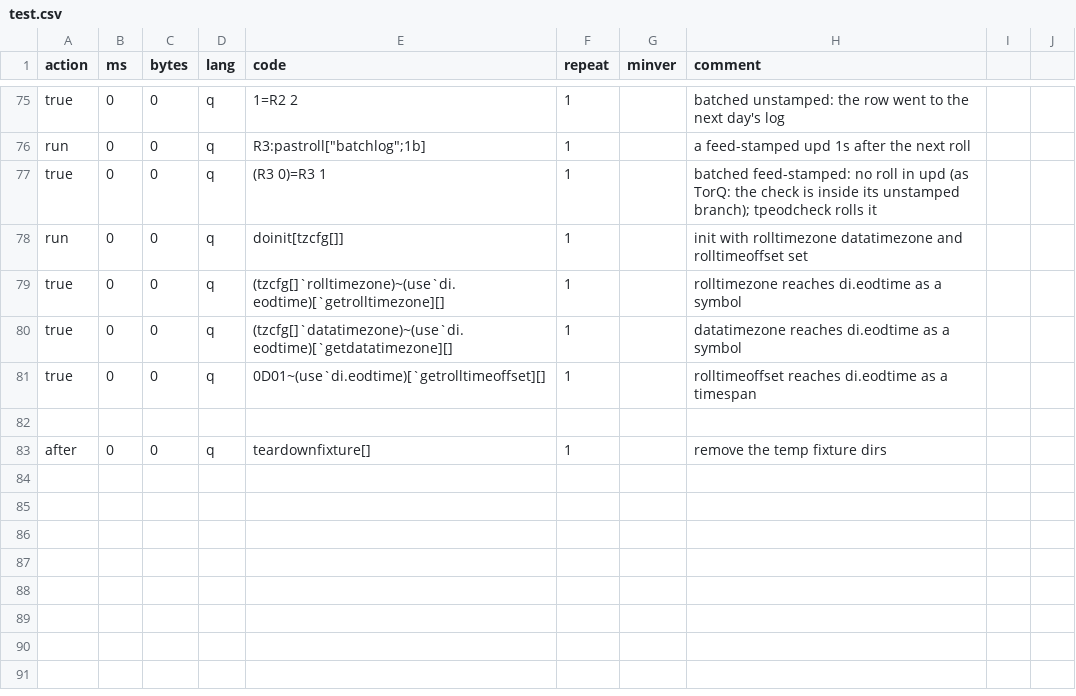
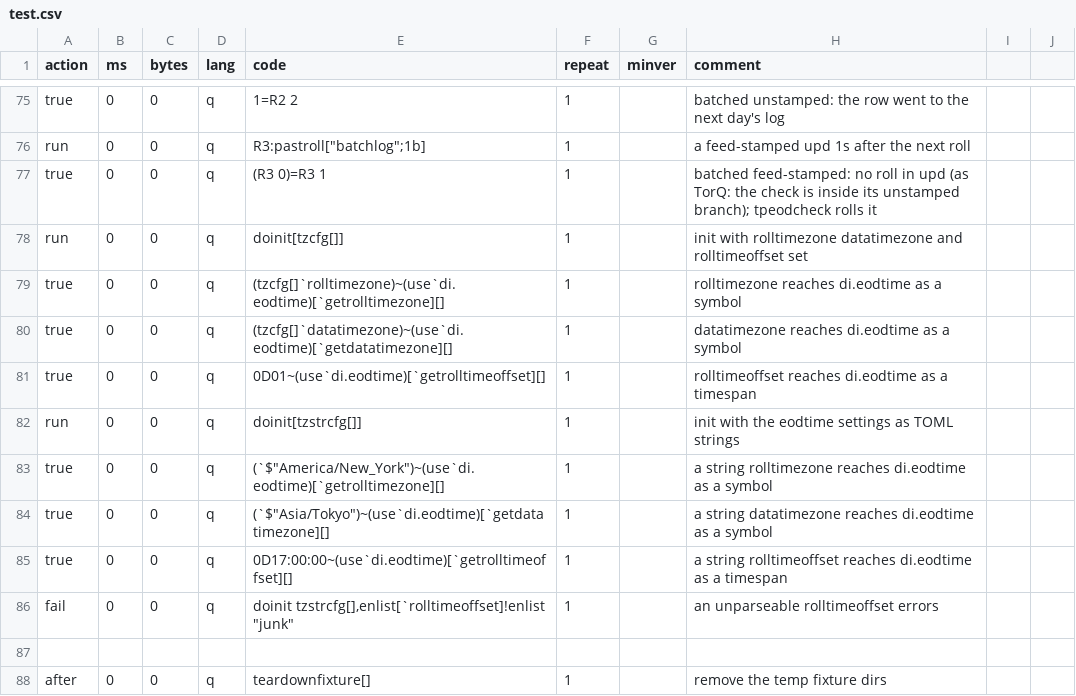
Before and after one commit to DataIntellectTech/kdbx-modules, a CSV file: di/torq/proc/tickerplant/test.csv, drawn as a sheet; only a part is shown, gaps mark what is left out.

```diff
--- a/di/torq/proc/tickerplant/test.csv
+++ b/di/torq/proc/tickerplant/test.csv
@@ -81,2 +81,7 @@ true,0,0,q,(tzcfg[]`datatimezone)~(use`di.eodtime)[`getdatatimezone][],1,,datati
 true,0,0,q,0D01~(use`di.eodtime)[`getrolltimeoffset][],1,,rolltimeoffset reaches di.eodtime as a timespan
+run,0,0,q,doinit[tzstrcfg[]],1,,init with the eodtime settings as TOML strings
+true,0,0,q,(`$"America/New_York")~(use`di.eodtime)[`getrolltimezone][],1,,a string rolltimezone reaches di.eodtime as a symbol
+true,0,0,q,(`$"Asia/Tokyo")~(use`di.eodtime)[`getdatatimezone][],1,,a string datatimezone reaches di.eodtime as a symbol
+true,0,0,q,0D17:00:00~(use`di.eodtime)[`getrolltimeoffset][],1,,a string rolltimeoffset reaches di.eodtime as a timespan
+fail,0,0,q,"doinit tzstrcfg[],enlist[`rolltimeoffset]!enlist ""junk""",1,,an unparseable rolltimeoffset errors
 
```
Also changed, not shown: 3 other files.
